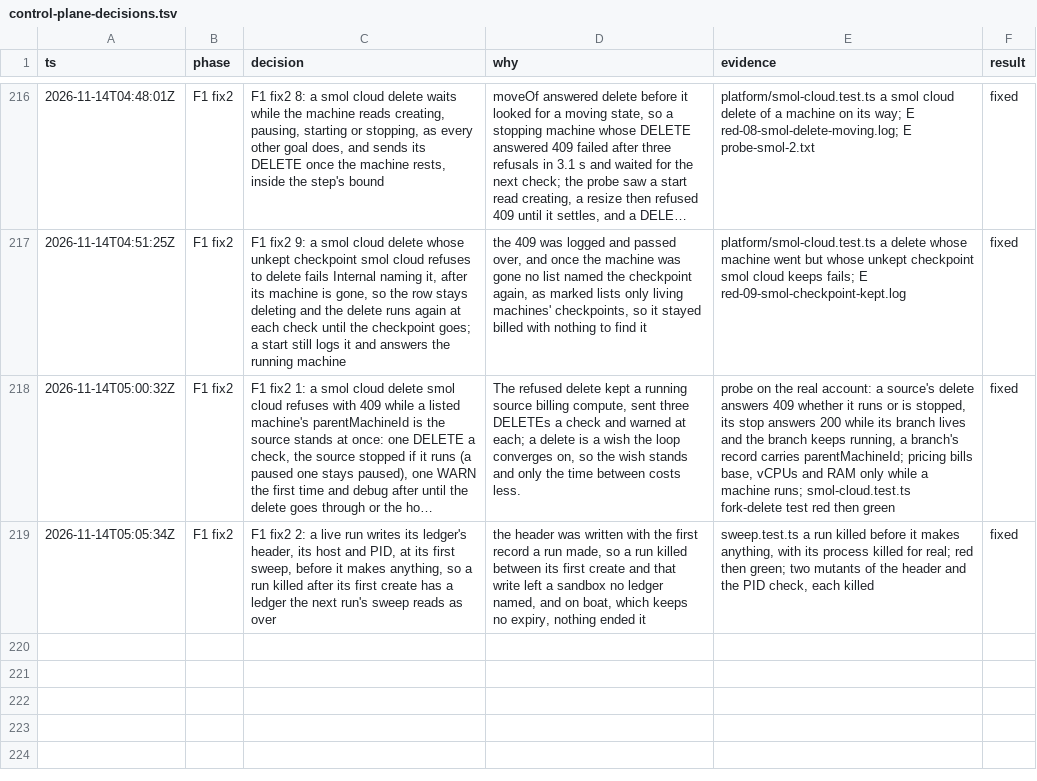
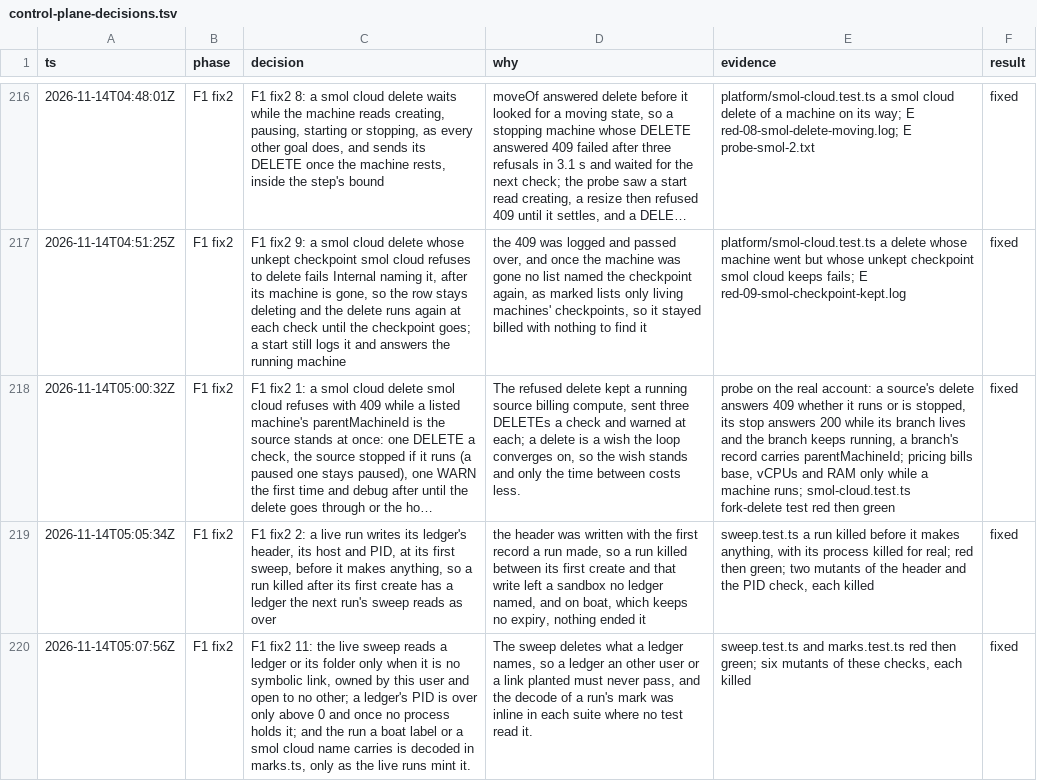
Before and after one commit to gjermundgaraba/clankerbox, a TSV file: docs/design/control-plane-decisions.tsv, drawn as a sheet; only a part is shown, gaps mark what is left out; long unchanged cells end in …; the diff names each change by its address in the sheet, - before the commit and + after, or states it on an @@ line.

Commit message:
Refuse a live ledger that is a link or another user's
The live sweep deletes what a ledger names, and it read a ledger and its
folder through stat, which follows a symbolic link, and checked only
their mode. It now refuses a ledger or folder that is a symbolic link or
that another user owns, before the mode.

The run a boat sandbox's host label or a smol cloud machine's name
carries is decoded in marks.ts, only in the shape the live runs mint,
with tests, where each suite decoded it inline before. A ledger whose
PID is 0 is not over, with a test.

```diff
--- a/docs/design/control-plane-decisions.tsv
+++ b/docs/design/control-plane-decisions.tsv
+row 220: 2026-11-14T05:07:56Z | F1 fix2 | F1 fix2 11: the live sweep reads a ledger or its folder only when it is no symbolic link, owned by this user and open to no other; a ledger's PID is over only above 0 and once no process holds it; and the run a boat label or a smol cloud name carries is decoded in marks.ts, only as the live runs mint it. | The sweep deletes what a ledger names, so a ledger an other user or a link planted must never pass, and the decode of a run's mark was inline in each suite where no test read it. | sweep.test.ts and marks.test.ts red then green; six mutants of these checks, each killed | fixed
```
Also changed, not shown: 6 other files.
